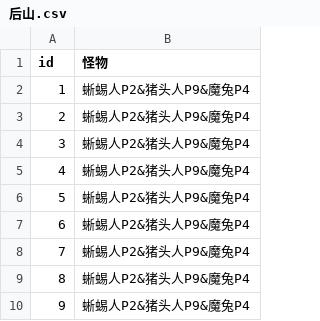
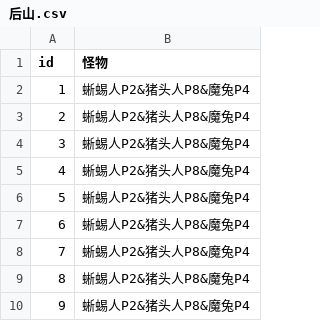
Before and after one commit to 15008346321/The-Avenging-Hero, a CSV file: Assets/Resources/Configs/Battles/后山.csv, drawn as a sheet.

```diff
--- a/Assets/Resources/Configs/Battles/后山.csv
+++ b/Assets/Resources/Configs/Battles/后山.csv
@@ -1,10 +1,10 @@
 id,怪物
-1,蜥蜴人P2&猪头人P9&魔兔P4
-2,蜥蜴人P2&猪头人P9&魔兔P4
-3,蜥蜴人P2&猪头人P9&魔兔P4
-4,蜥蜴人P2&猪头人P9&魔兔P4
-5,蜥蜴人P2&猪头人P9&魔兔P4
-6,蜥蜴人P2&猪头人P9&魔兔P4
-7,蜥蜴人P2&猪头人P9&魔兔P4
-8,蜥蜴人P2&猪头人P9&魔兔P4
-9,蜥蜴人P2&猪头人P9&魔兔P4
+1,蜥蜴人P2&猪头人P8&魔兔P4
+2,蜥蜴人P2&猪头人P8&魔兔P4
+3,蜥蜴人P2&猪头人P8&魔兔P4
+4,蜥蜴人P2&猪头人P8&魔兔P4
+5,蜥蜴人P2&猪头人P8&魔兔P4
+6,蜥蜴人P2&猪头人P8&魔兔P4
+7,蜥蜴人P2&猪头人P8&魔兔P4
+8,蜥蜴人P2&猪头人P8&魔兔P4
+9,蜥蜴人P2&猪头人P8&魔兔P4
```
Also changed, not shown: Assets/Resources/Configs/Units/Units.csv, 5 other files.
